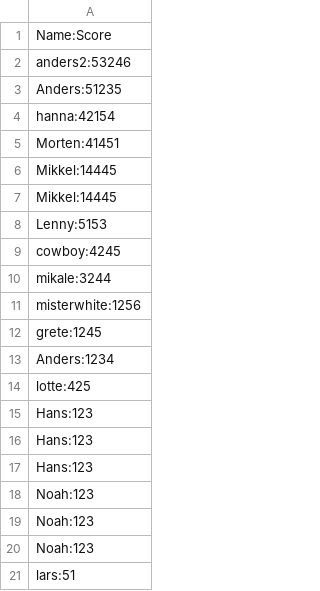
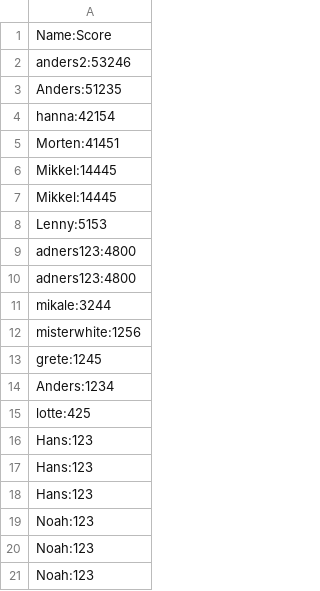
Before and after one commit to mbm1337/SP4_ICE, a CSV file: src/leaderboard.csv, drawn as a sheet.

Commit message:
leaderboard and score updates

```diff
--- a/src/leaderboard.csv
+++ b/src/leaderboard.csv
@@ -8,3 +8,4 @@ Mikkel:14445
 Lenny:5153
-cowboy:4245
+adners123:4800
+adners123:4800
 mikale:3244
@@ -20,2 +21 @@ Noah:123
 Noah:123
-lars:51
```
Also changed, not shown: 2 other files.
